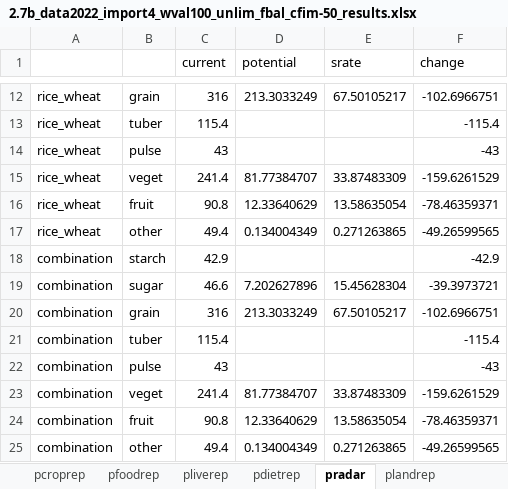
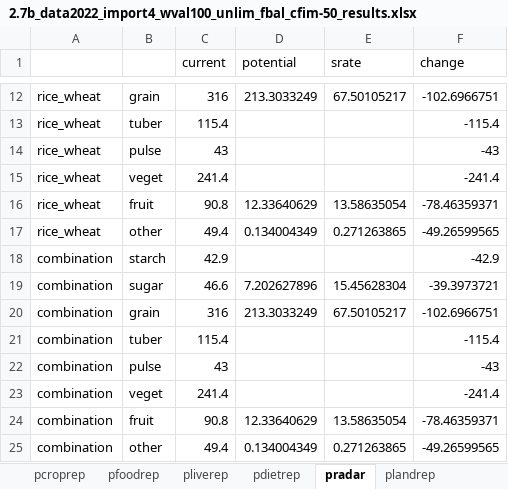
Before and after one commit to ki3yo5/MAFF2025, an Excel workbook: build2.7_260206/results/東北・北陸の冬季作付けなし/2.7b_data2022_import4_wval100_unlim_fbal_cfim-50_results.xlsx, sheet pradar, drawn as a sheet; only a part is shown, gaps mark what is left out; values as stored, in another font and other column widths than the file's, no borders; the diff names each change by its address in the sheet, - before the commit and + after, or states it on an @@ line.

```diff
--- a/build2.7_260206/results/東北・北陸の冬季作付けなし/2.7b_data2022_import4_wval100_unlim_fbal_cfim-50_results.xlsx (sheet pradar)
+++ b/build2.7_260206/results/東北・北陸の冬季作付けなし/2.7b_data2022_import4_wval100_unlim_fbal_cfim-50_results.xlsx (sheet pradar)
-D15 (potential): 81.77384707
+D15 (potential): (empty)
-E15 (srate): 33.87483309
+E15 (srate): (empty)
-F15 (change): -159.6261529
+F15 (change): -241.4
-D23 (potential): 81.77384707
+D23 (potential): (empty)
-E23 (srate): 33.87483309
+E23 (srate): (empty)
-F23 (change): -159.6261529
+F23 (change): -241.4
```
Also changed, not shown: sheet pdietrep, sheet pfertrep, sheet plaborrep, sheet plandrep, build2.7_260206/results/東北・北陸の冬季作付けなし/2.7b_data2022_import4_wval100_unlim_fbal_cfim-10_results.xlsx, build2.7_260206/results/東北・北陸の冬季作付けなし/2.7b_data2022_import4_wval100_unlim_fbal_cfim50_results.xlsx, 13 other files.
